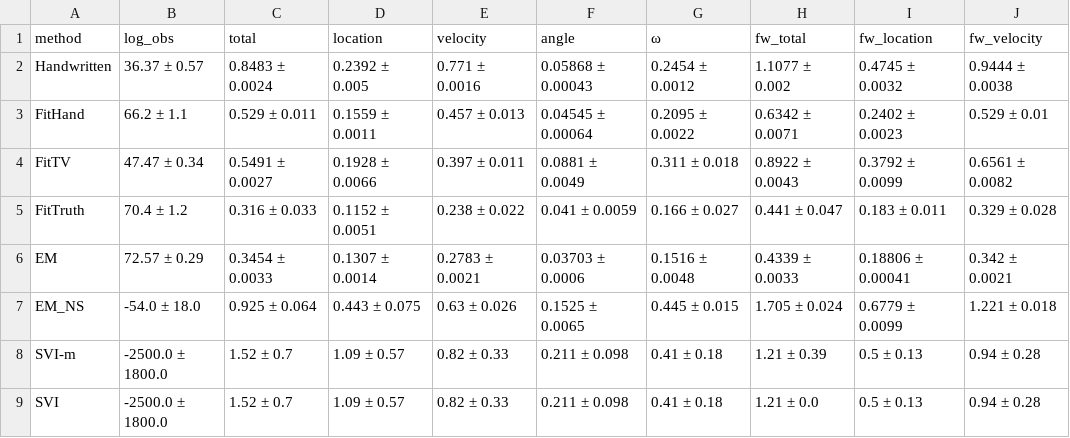
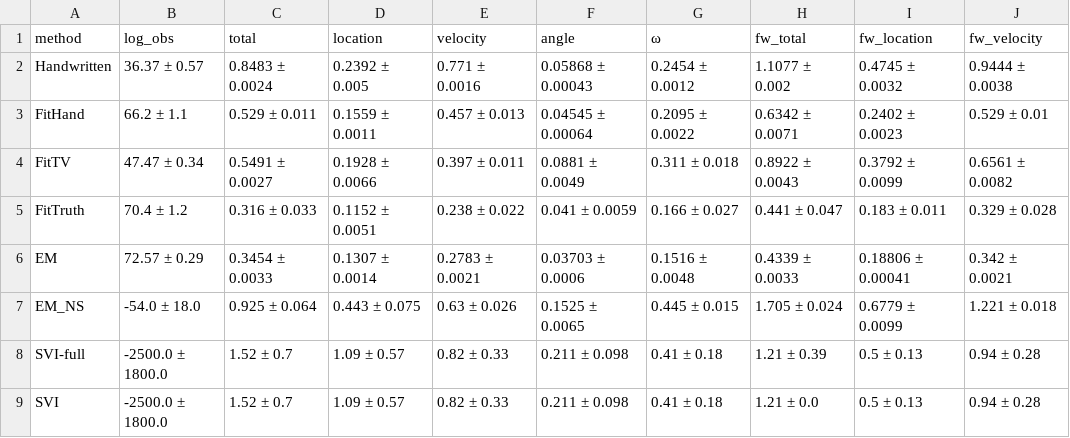
Before and after one commit to MrVPlusOne/STEADY, a CSV file: reports/obs_noise_variation/1.25°/average.csv, drawn as a sheet; only a part is shown; the diff names each change by its address in the sheet, - before the commit and + after, or states it on an @@ line.

```diff
--- a/reports/obs_noise_variation/1.25°/average.csv
+++ b/reports/obs_noise_variation/1.25°/average.csv
-A8 (method): SVI-m
+A8 (method): SVI-full
```
Also changed, not shown: reports/obs_noise_variation/10.0°/average.csv, reports/obs_noise_variation/10.0°/best.csv, 5 other files.
